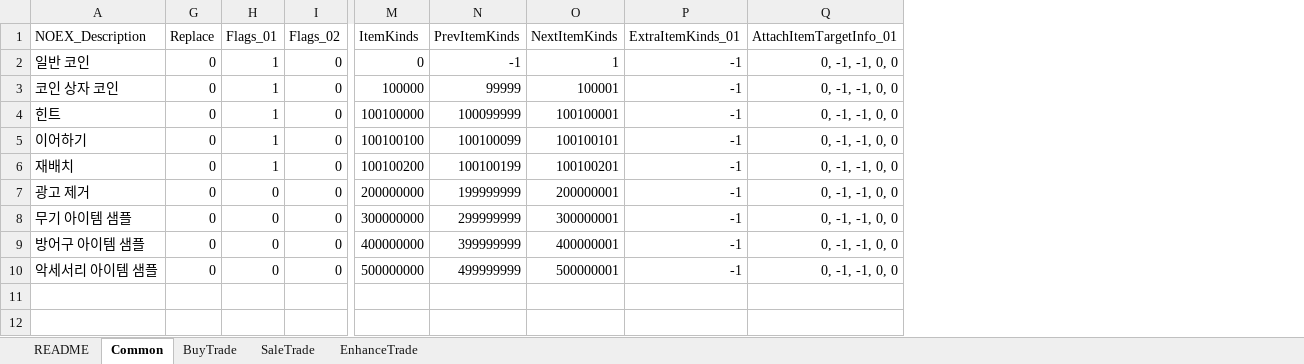
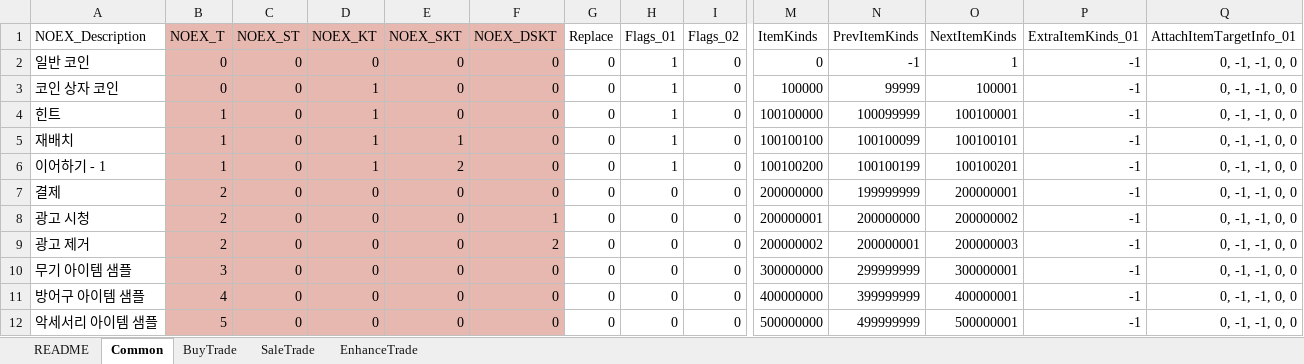
Before and after one commit to devmodle/0300000001.module_unitypackages, an Excel workbook: Client/Templates/Tables/ItemInfo/G_ItemInfoTable.xlsx, sheet Common, drawn as a sheet; only a part is shown, gaps mark what is left out; values as stored, in another font and other column widths than the file's, no borders; charts and pictures not drawn; addresses are those after the commit; rows hold the shown columns only; the diff names each change by its address in the sheet, - before the commit and + after, or states it on an @@ line.

```diff
--- a/Client/Templates/Tables/ItemInfo/G_ItemInfoTable.xlsx (sheet Common)
+++ b/Client/Templates/Tables/ItemInfo/G_ItemInfoTable.xlsx (sheet Common)
@@ column B (NOEX_T) unhidden, rows 2-6: 0 | 0 | 1 | 1 | 1; rows 9-12: 2 | 3 | 4 | 5 @@
@@ column C (NOEX_ST) unhidden, rows 2-6: all 0; rows 9-12: all 0 @@
@@ column D (NOEX_KT) unhidden, rows 2-6: 0 | 1 | 1 | 1 | 1; rows 9-12: all 0 @@
@@ column E (NOEX_SKT) unhidden, rows 2-6: 0 | 0 | 0 | 1 | 2; rows 9-12: all 0 @@
@@ column F (NOEX_DSKT) unhidden, rows 2-6: all 0; rows 9-12: 2 | 0 | 0 | 0 @@
-A5 (NOEX_Description): 이어하기
+A5 (NOEX_Description): 재배치
-A6 (NOEX_Description): 재배치
+A6 (NOEX_Description): 이어하기 - 1
+row 7: 결제 | 2 | 0 | 0 | 0 | 0 | 0 | 0 | 0 | 200000000 | 199999999 | 200000001 | -1 | 0, -1, -1, 0, 0
+row 8: 광고 시청 | 2 | 0 | 0 | 0 | 1 | 0 | 0 | 0 | 200000001 | 200000000 | 200000002 | -1 | 0, -1, -1, 0, 0
-M9 (ItemKinds): 200000000
+M9 (ItemKinds): 200000002
-N9 (PrevItemKinds): 199999999
+N9 (PrevItemKinds): 200000001
-O9 (NextItemKinds): 200000001
+O9 (NextItemKinds): 200000003
```
Also changed, not shown: sheet README, formulas that keep their value, 1 other file.
